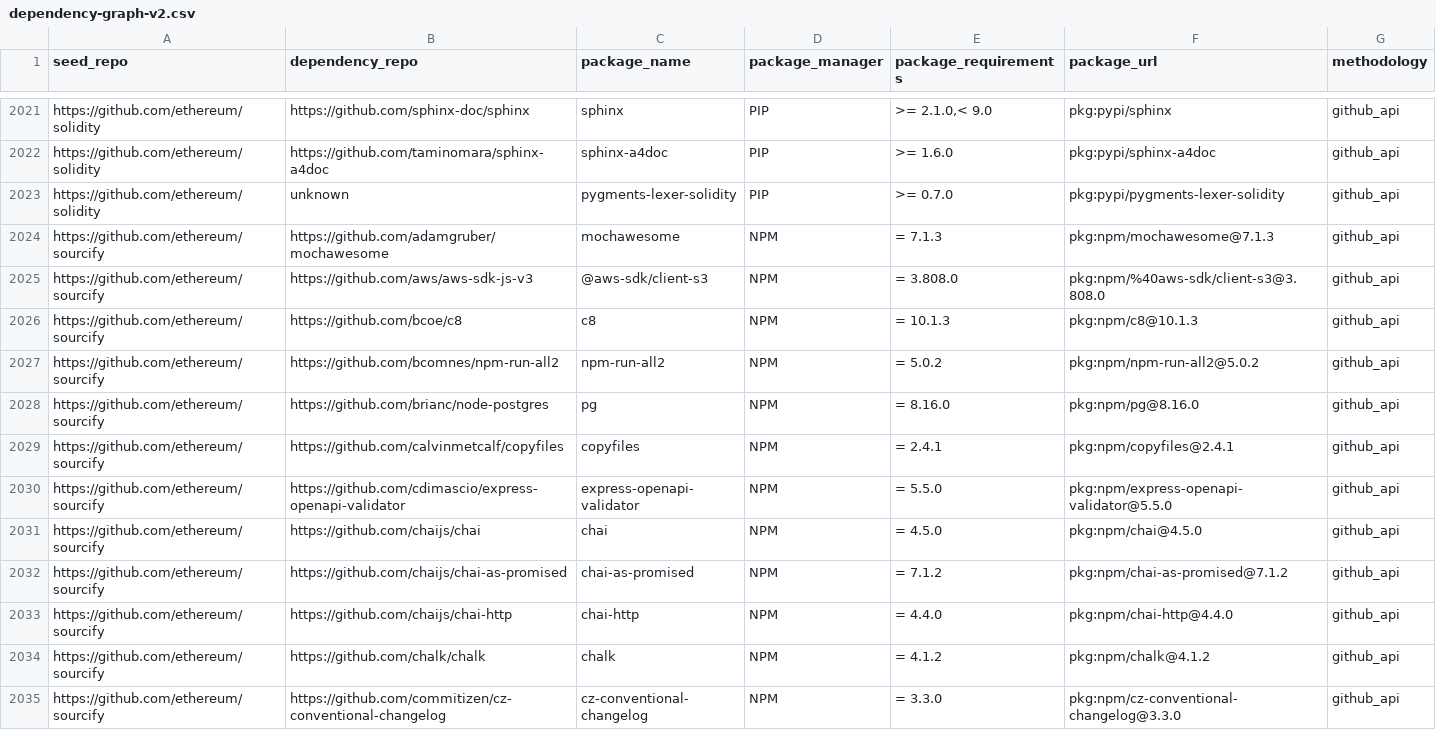
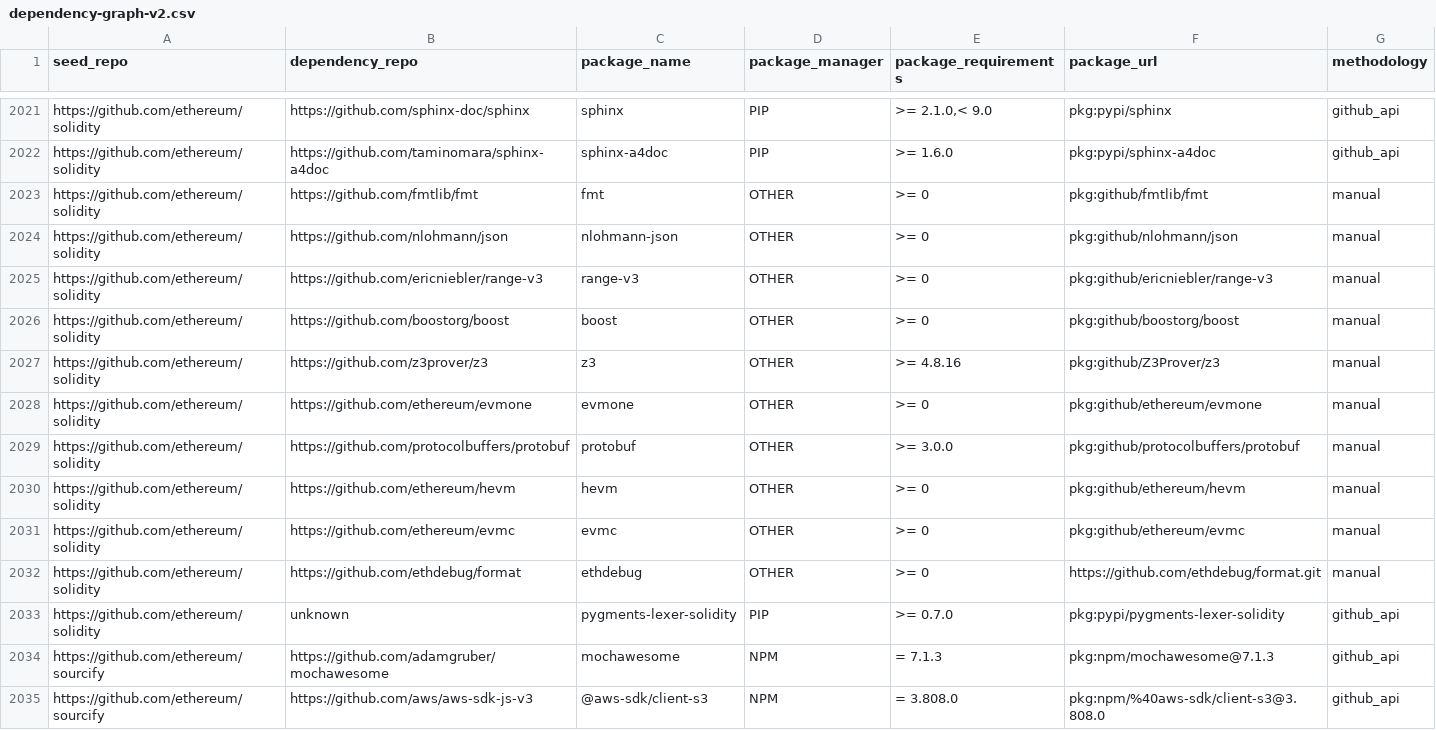
Before and after one commit to deepfunding/dependency-graph, a CSV file: datasets/v2-graph/dependency-graph-v2.csv, drawn as a sheet; only a part is shown, gaps mark what is left out; the shorter side is filled out with more unchanged rows.

Commit message:
fix: adds missing dependencies for solidity

```diff
--- a/datasets/v2-graph/dependency-graph-v2.csv
+++ b/datasets/v2-graph/dependency-graph-v2.csv
@@ -2022,2 +2022,12 @@ https://github.com/ethereum/solidity,https://github.com/sphinx-doc/sphinx,sphinx
 https://github.com/ethereum/solidity,https://github.com/taminomara/sphinx-a4doc,sphinx-a4doc,PIP,>= 1.6.0,pkg:pypi/sphinx-a4doc,github_api
+https://github.com/ethereum/solidity,https://github.com/fmtlib/fmt,fmt,OTHER,">= 0",pkg:github/fmtlib/fmt,manual
+https://github.com/ethereum/solidity,https://github.com/nlohmann/json,nlohmann-json,OTHER,">= 0",pkg:github/nlohmann/json,manual
+https://github.com/ethereum/solidity,https://github.com/ericniebler/range-v3,range-v3,OTHER,">= 0",pkg:github/ericniebler/range-v3,manual
+https://github.com/ethereum/solidity,https://github.com/boostorg/boost,boost,OTHER,">= 0",pkg:github/boostorg/boost,manual
+https://github.com/ethereum/solidity,https://github.com/z3prover/z3,z3,OTHER,">= 4.8.16",pkg:github/Z3Prover/z3,manual
+https://github.com/ethereum/solidity,https://github.com/ethereum/evmone,evmone,OTHER,">= 0",pkg:github/ethereum/evmone,manual
+https://github.com/ethereum/solidity,https://github.com/protocolbuffers/protobuf,protobuf,OTHER,">= 3.0.0",pkg:github/protocolbuffers/protobuf,manual
+https://github.com/ethereum/solidity,https://github.com/ethereum/hevm,hevm,OTHER,">= 0",pkg:github/ethereum/hevm,manual
+https://github.com/ethereum/solidity,https://github.com/ethereum/evmc,evmc,OTHER,">= 0",pkg:github/ethereum/evmc,manual
+https://github.com/ethereum/solidity,https://github.com/ethdebug/format,ethdebug,OTHER,">= 0",https://github.com/ethdebug/format.git,manual
 https://github.com/ethereum/solidity,unknown,pygments-lexer-solidity,PIP,>= 0.7.0,pkg:pypi/pygments-lexer-solidity,github_api
```
Also changed, not shown: 1 other file.
